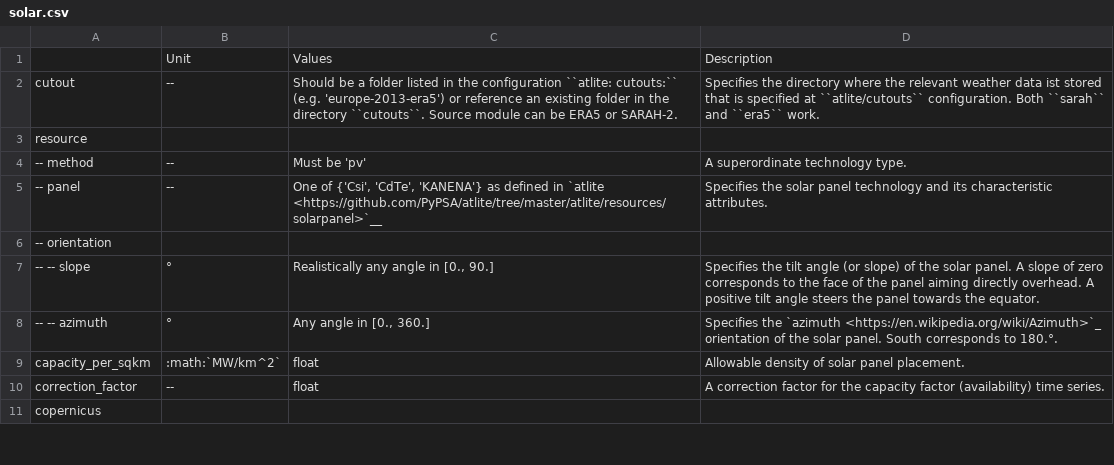
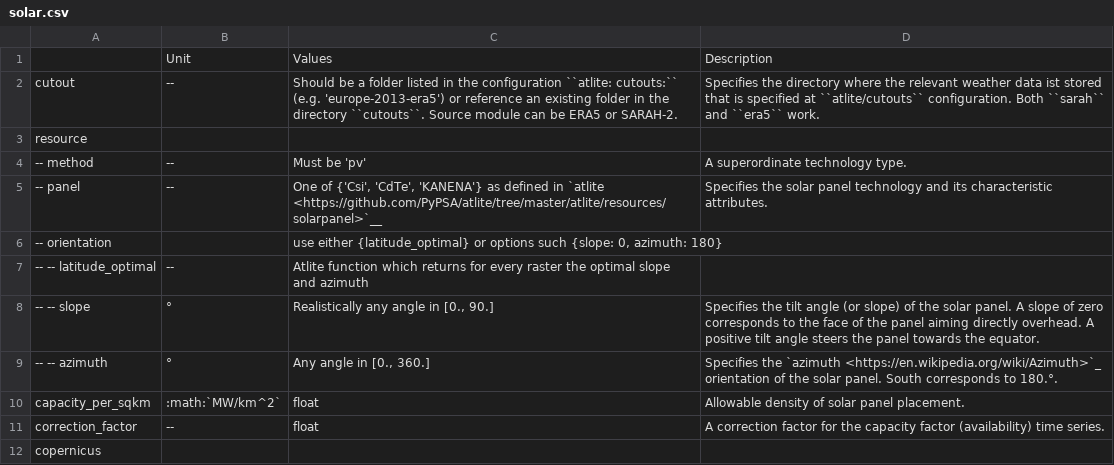
Before and after one commit to pypsa-meets-africa/pypsa-africa-archived, a CSV file: doc/configtables/solar.csv, drawn as a sheet; only a part is shown; the diff names each change by its address in the sheet, - before the commit and + after, or states it on an @@ line.

Commit message:
add latidue_optimal for PV

```diff
--- a/doc/configtables/solar.csv
+++ b/doc/configtables/solar.csv
-C6: (empty)
+C6: use either {latitude_optimal} or options such {slope: 0, azimuth: 180}
+row 7: -- -- latitude_optimal | -- | Atlite function which returns for every raster the optimal slope and azimuth
```
Also changed, not shown: 3 other files.
